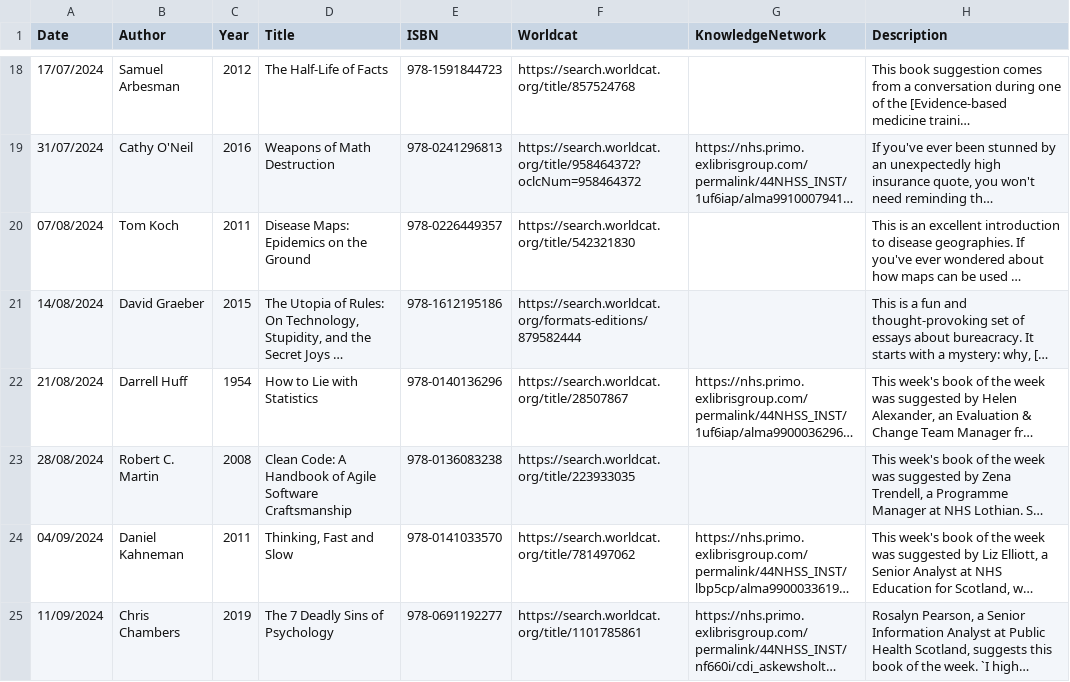
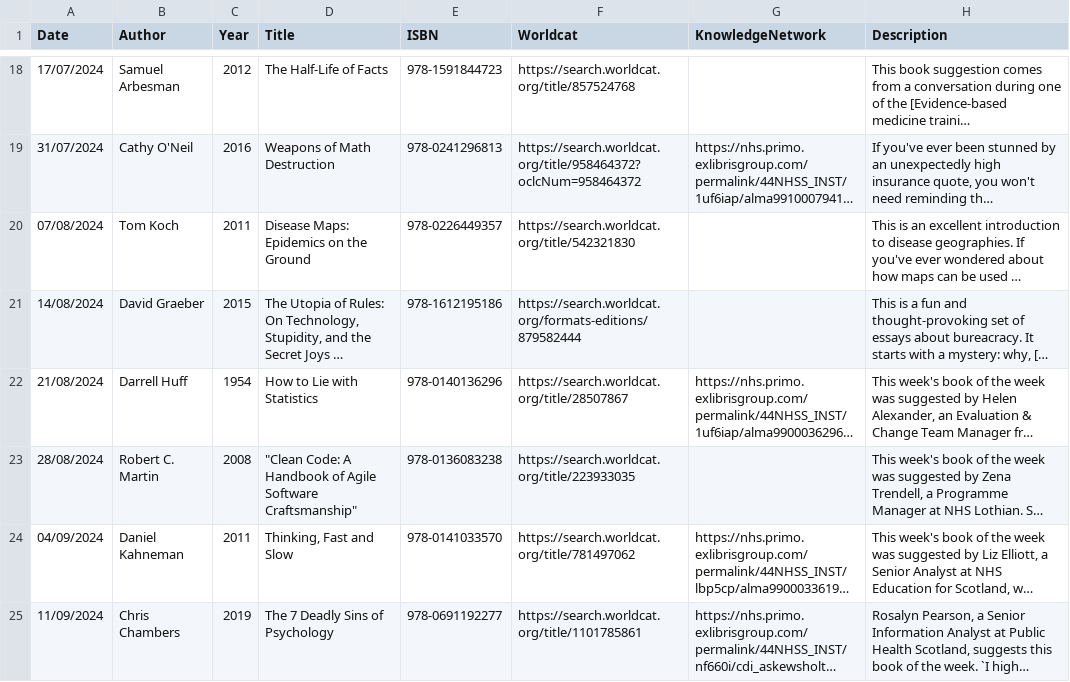
Before and after one commit to NES-DEW/KIND-community-standards, a CSV file: data/KIND_book_of_the_week.csv, drawn as a sheet; only a part is shown, gaps mark what is left out; long unchanged cells end in …; the diff covers the shown part only; the diff names each change by its address in the sheet, - before the commit and + after, or states it on an @@ line.

```diff
--- a/data/KIND_book_of_the_week.csv
+++ b/data/KIND_book_of_the_week.csv
-D23 (Title): Clean Code: A Handbook of Agile Software Craftsmanship
+D23 (Title): "Clean Code: A Handbook of Agile Software Craftsmanship"
```
Also changed, not shown: 1 added row elsewhere in this file, data/KIND_book_of_the_week_suggestions.csv, 7 other files.
